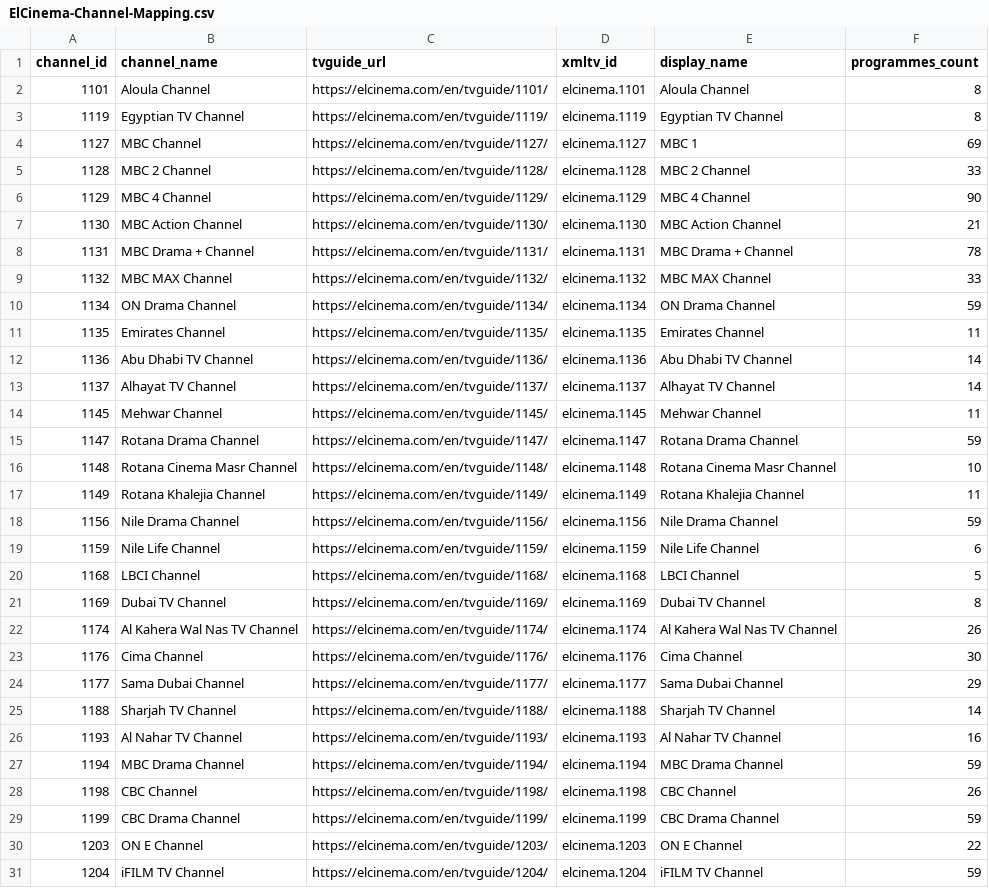
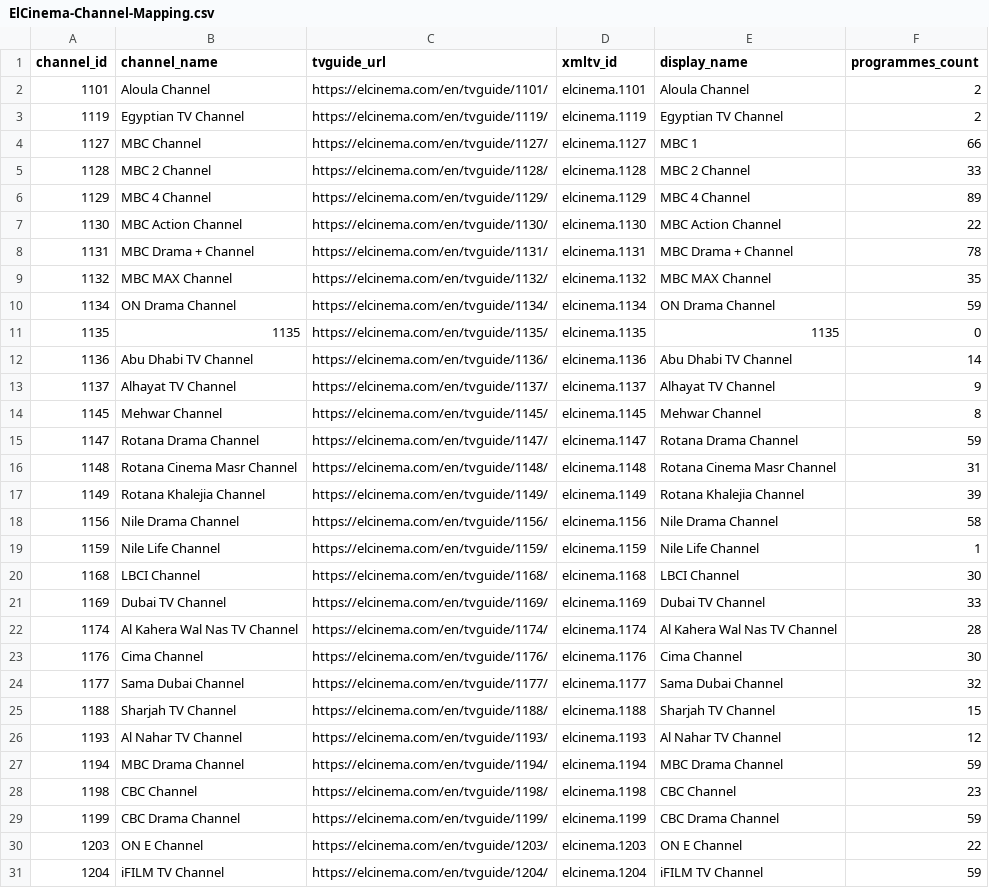
Before and after one commit to DzGreenServices/DZGreen-EPG, a CSV file: docs/ElCinema-Channel-Mapping.csv, drawn as a sheet; only a part is shown; the diff covers the shown part only.

```diff
--- a/docs/ElCinema-Channel-Mapping.csv
+++ b/docs/ElCinema-Channel-Mapping.csv
@@ -1,29 +1,29 @@
 channel_id,channel_name,tvguide_url,xmltv_id,display_name,programmes_count
-1101,Aloula Channel,https://elcinema.com/en/tvguide/1101/,elcinema.1101,Aloula Channel,8
-1119,Egyptian TV Channel,https://elcinema.com/en/tvguide/1119/,elcinema.1119,Egyptian TV Channel,8
-1127,MBC Channel,https://elcinema.com/en/tvguide/1127/,elcinema.1127,MBC 1,69
+1101,Aloula Channel,https://elcinema.com/en/tvguide/1101/,elcinema.1101,Aloula Channel,2
+1119,Egyptian TV Channel,https://elcinema.com/en/tvguide/1119/,elcinema.1119,Egyptian TV Channel,2
+1127,MBC Channel,https://elcinema.com/en/tvguide/1127/,elcinema.1127,MBC 1,66
 1128,MBC 2 Channel,https://elcinema.com/en/tvguide/1128/,elcinema.1128,MBC 2 Channel,33
-1129,MBC 4 Channel,https://elcinema.com/en/tvguide/1129/,elcinema.1129,MBC 4 Channel,90
-1130,MBC Action Channel,https://elcinema.com/en/tvguide/1130/,elcinema.1130,MBC Action Channel,21
+1129,MBC 4 Channel,https://elcinema.com/en/tvguide/1129/,elcinema.1129,MBC 4 Channel,89
+1130,MBC Action Channel,https://elcinema.com/en/tvguide/1130/,elcinema.1130,MBC Action Channel,22
 1131,MBC Drama + Channel,https://elcinema.com/en/tvguide/1131/,elcinema.1131,MBC Drama + Channel,78
-1132,MBC MAX Channel,https://elcinema.com/en/tvguide/1132/,elcinema.1132,MBC MAX Channel,33
+1132,MBC MAX Channel,https://elcinema.com/en/tvguide/1132/,elcinema.1132,MBC MAX Channel,35
 1134,ON Drama Channel,https://elcinema.com/en/tvguide/1134/,elcinema.1134,ON Drama Channel,59
-1135,Emirates Channel,https://elcinema.com/en/tvguide/1135/,elcinema.1135,Emirates Channel,11
+1135,1135,https://elcinema.com/en/tvguide/1135/,elcinema.1135,1135,0
 1136,Abu Dhabi TV Channel,https://elcinema.com/en/tvguide/1136/,elcinema.1136,Abu Dhabi TV Channel,14
-1137,Alhayat TV Channel,https://elcinema.com/en/tvguide/1137/,elcinema.1137,Alhayat TV Channel,14
-1145,Mehwar Channel,https://elcinema.com/en/tvguide/1145/,elcinema.1145,Mehwar Channel,11
+1137,Alhayat TV Channel,https://elcinema.com/en/tvguide/1137/,elcinema.1137,Alhayat TV Channel,9
+1145,Mehwar Channel,https://elcinema.com/en/tvguide/1145/,elcinema.1145,Mehwar Channel,8
 1147,Rotana Drama Channel,https://elcinema.com/en/tvguide/1147/,elcinema.1147,Rotana Drama Channel,59
-1148,Rotana Cinema Masr Channel,https://elcinema.com/en/tvguide/1148/,elcinema.1148,Rotana Cinema Masr Channel,10
-1149,Rotana Khalejia Channel,https://elcinema.com/en/tvguide/1149/,elcinema.1149,Rotana Khalejia Channel,11
-1156,Nile Drama Channel,https://elcinema.com/en/tvguide/1156/,elcinema.1156,Nile Drama Channel,59
-1159,Nile Life Channel,https://elcinema.com/en/tvguide/1159/,elcinema.1159,Nile Life Channel,6
-1168,LBCI Channel,https://elcinema.com/en/tvguide/1168/,elcinema.1168,LBCI Channel,5
-1169,Dubai TV Channel,https://elcinema.com/en/tvguide/1169/,elcinema.1169,Dubai TV Channel,8
-1174,Al Kahera Wal Nas TV Channel,https://elcinema.com/en/tvguide/1174/,elcinema.1174,Al Kahera Wal Nas TV Channel,26
+1148,Rotana Cinema Masr Channel,https://elcinema.com/en/tvguide/1148/,elcinema.1148,Rotana Cinema Masr Channel,31
+1149,Rotana Khalejia Channel,https://elcinema.com/en/tvguide/1149/,elcinema.1149,Rotana Khalejia Channel,39
+1156,Nile Drama Channel,https://elcinema.com/en/tvguide/1156/,elcinema.1156,Nile Drama Channel,58
+1159,Nile Life Channel,https://elcinema.com/en/tvguide/1159/,elcinema.1159,Nile Life Channel,1
+1168,LBCI Channel,https://elcinema.com/en/tvguide/1168/,elcinema.1168,LBCI Channel,30
+1169,Dubai TV Channel,https://elcinema.com/en/tvguide/1169/,elcinema.1169,Dubai TV Channel,33
+1174,Al Kahera Wal Nas TV Channel,https://elcinema.com/en/tvguide/1174/,elcinema.1174,Al Kahera Wal Nas TV Channel,28
 1176,Cima Channel,https://elcinema.com/en/tvguide/1176/,elcinema.1176,Cima Channel,30
-1177,Sama Dubai Channel,https://elcinema.com/en/tvguide/1177/,elcinema.1177,Sama Dubai Channel,29
-1188,Sharjah TV Channel,https://elcinema.com/en/tvguide/1188/,elcinema.1188,Sharjah TV Channel,14
-1193,Al Nahar TV Channel,https://elcinema.com/en/tvguide/1193/,elcinema.1193,Al Nahar TV Channel,16
+1177,Sama Dubai Channel,https://elcinema.com/en/tvguide/1177/,elcinema.1177,Sama Dubai Channel,32
+1188,Sharjah TV Channel,https://elcinema.com/en/tvguide/1188/,elcinema.1188,Sharjah TV Channel,15
+1193,Al Nahar TV Channel,https://elcinema.com/en/tvguide/1193/,elcinema.1193,Al Nahar TV Channel,12
 1194,MBC Drama Channel,https://elcinema.com/en/tvguide/1194/,elcinema.1194,MBC Drama Channel,59
-1198,CBC Channel,https://elcinema.com/en/tvguide/1198/,elcinema.1198,CBC Channel,26
+1198,CBC Channel,https://elcinema.com/en/tvguide/1198/,elcinema.1198,CBC Channel,23
 1199,CBC Drama Channel,https://elcinema.com/en/tvguide/1199/,elcinema.1199,CBC Drama Channel,59
```
Also changed, not shown: 5 added rows and 58 edited cells elsewhere in this file, 1 other file.
